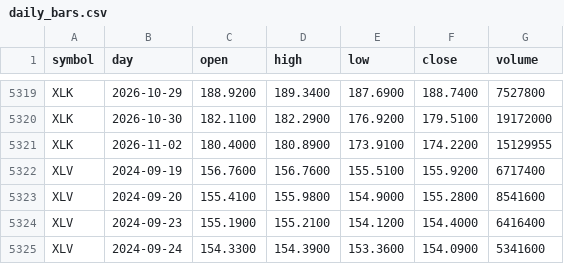
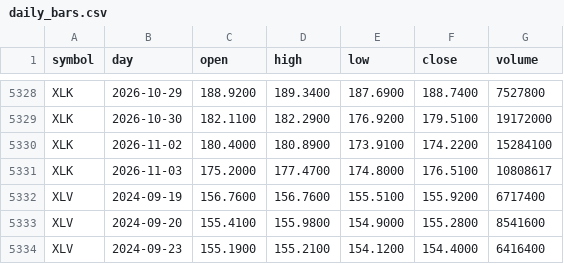
Before and after one commit to red6keep-droid/alphascope, a CSV file: experiments/trump-trend/output/state/daily_bars.csv, drawn as a sheet; only a part is shown, gaps mark what is left out; the shorter side is filled out with more unchanged rows; the diff covers the shown part only.

```diff
--- a/experiments/trump-trend/output/state/daily_bars.csv
+++ b/experiments/trump-trend/output/state/daily_bars.csv
@@ -5320,3 +5329,4 @@ XLK,2026-10-29,188.9200,189.3400,187.6900,188.7400,7527800
 XLK,2026-10-30,182.1100,182.2900,176.9200,179.5100,19172000
-XLK,2026-11-02,180.4000,180.8900,173.9100,174.2200,15129955
+XLK,2026-11-02,180.4000,180.8900,173.9100,174.2200,15284100
+XLK,2026-11-03,175.2000,177.4700,174.8000,176.5100,10808617
 XLV,2024-09-19,156.7600,156.7600,155.5100,155.9200,6717400
```
Also changed, not shown: 10 added rows and 29 edited cells elsewhere in this file, 7 other files.
